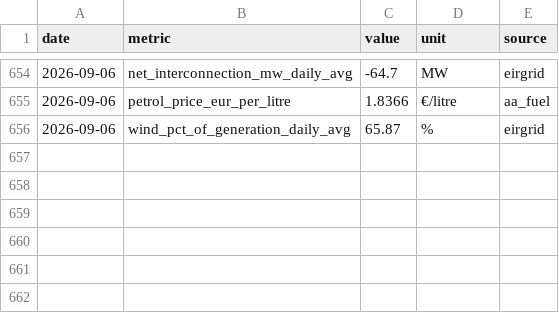
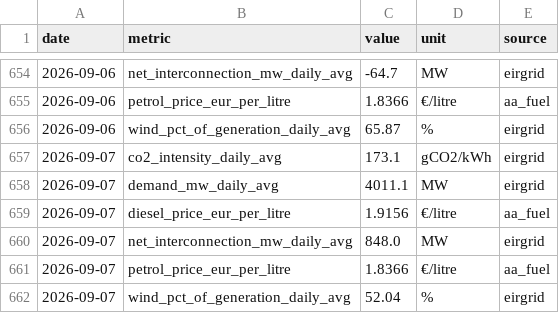
Before and after one commit to farrelltom/ireland-energy-dashboard, a CSV file: data/canonical/series.csv, drawn as a sheet; only a part is shown, gaps mark what is left out; the diff names each change by its address in the sheet, - before the commit and + after, or states it on an @@ line.

```diff
--- a/data/canonical/series.csv
+++ b/data/canonical/series.csv
+row 657: 2026-09-07 | co2_intensity_daily_avg | 173.1 | gCO2/kWh | eirgrid
+row 658: 2026-09-07 | demand_mw_daily_avg | 4011.1 | MW | eirgrid
+row 659: 2026-09-07 | diesel_price_eur_per_litre | 1.9156 | €/litre | aa_fuel
+row 660: 2026-09-07 | net_interconnection_mw_daily_avg | 848.0 | MW | eirgrid
+row 661: 2026-09-07 | petrol_price_eur_per_litre | 1.8366 | €/litre | aa_fuel
+row 662: 2026-09-07 | wind_pct_of_generation_daily_avg | 52.04 | % | eirgrid
```
Also changed, not shown: data/canonical/tariffs.csv, 2 other files.
